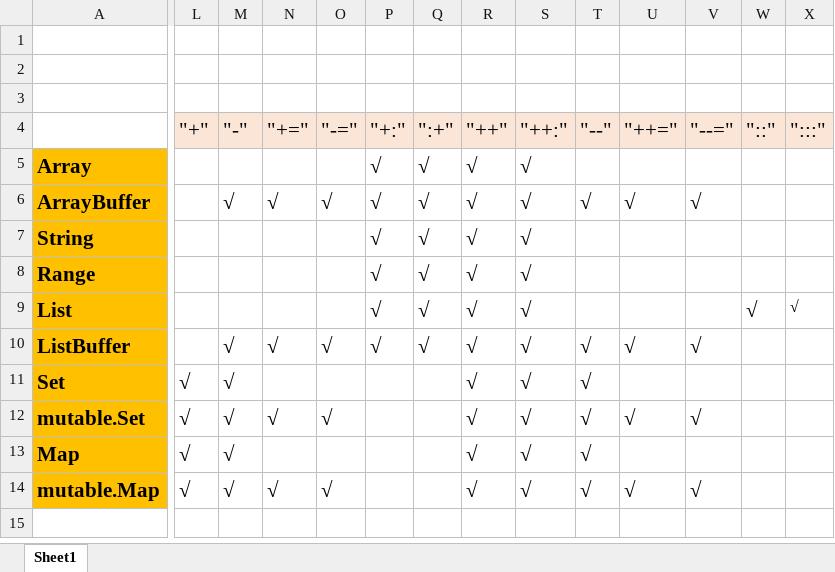
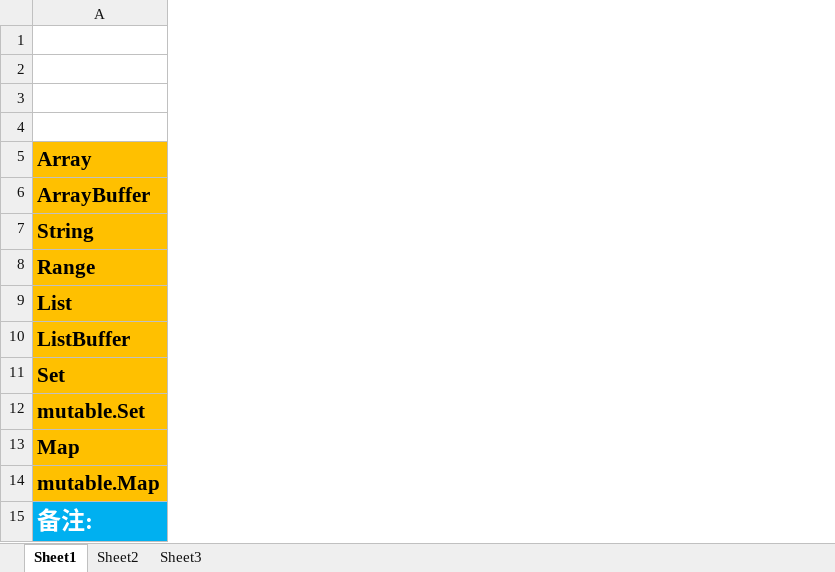
Before and after one commit to dcdmm/JavaScalaStudy, an Excel workbook: src/main/scala/sd_container/集合常见操作_help.xlsx, sheet Sheet1, drawn as a sheet; only a part is shown, gaps mark what is left out; values as stored, in another font and other column widths than the file's, no borders; removed rows and columns are numbered as before the commit, all else as after; rows hold the shown columns only; the diff covers the shown part only; the diff names each change by its address in the sheet, - before the commit and + after, or states it on an @@ line.

```diff
--- a/src/main/scala/sd_container/集合常见操作_help.xlsx (sheet Sheet1)
+++ b/src/main/scala/sd_container/集合常见操作_help.xlsx (sheet Sheet1)
+sheet tab: Sheet2
+sheet tab: Sheet3
-column L ("+"), rows 11-14: all √
-column M ("-"), rows 6-14: √ |  |  |  | √ | √ | √ | √ | √
-column N ("+="), rows 6-14: √ |  |  |  | √ |  | √ |  | √
-column O ("-="), rows 6-14: √ |  |  |  | √ |  | √ |  | √
-column P ("+:"), rows 5-10: all √
-column Q (":+"), rows 5-10: all √
-column R ("++"), rows 5-14: all √
-column S ("++:"), rows 5-14: all √
-column T ("--"), rows 6-14: √ |  |  |  | √ | √ | √ | √ | √
-column U ("++="), rows 6-14: √ |  |  |  | √ |  | √ |  | √
-column V ("--="), rows 6-14: √ |  |  |  | √ |  | √ |  | √
-column W ("::"), row 9: √
-column X (":::"), row 9: √
+row 15: 备注:
```
Also changed, not shown: 4 removed columns, 1 edited cell and cell formats elsewhere in this sheet, 2 other files.
